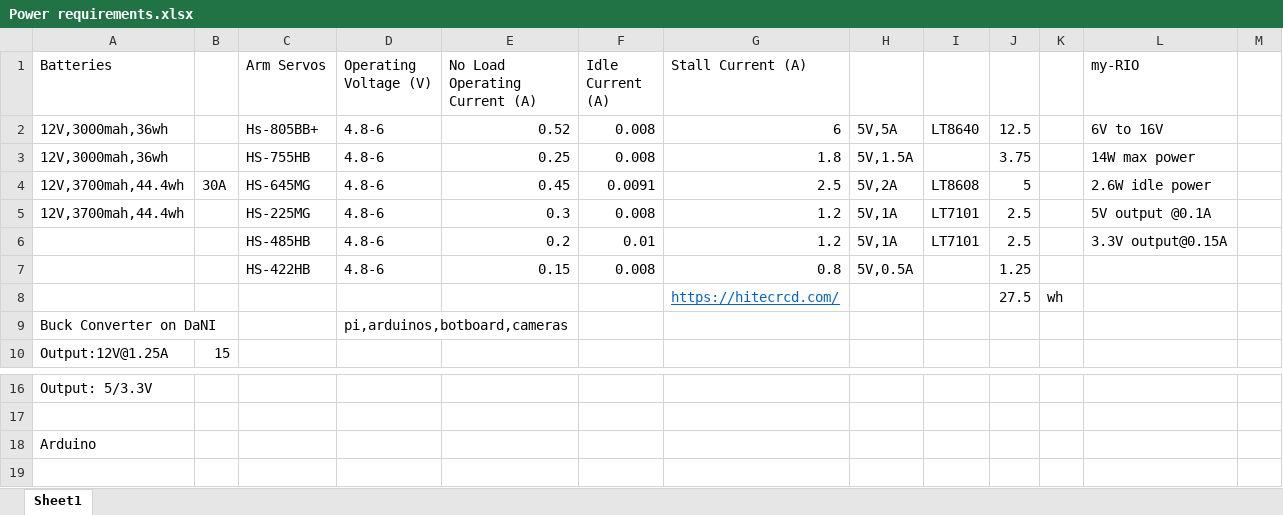
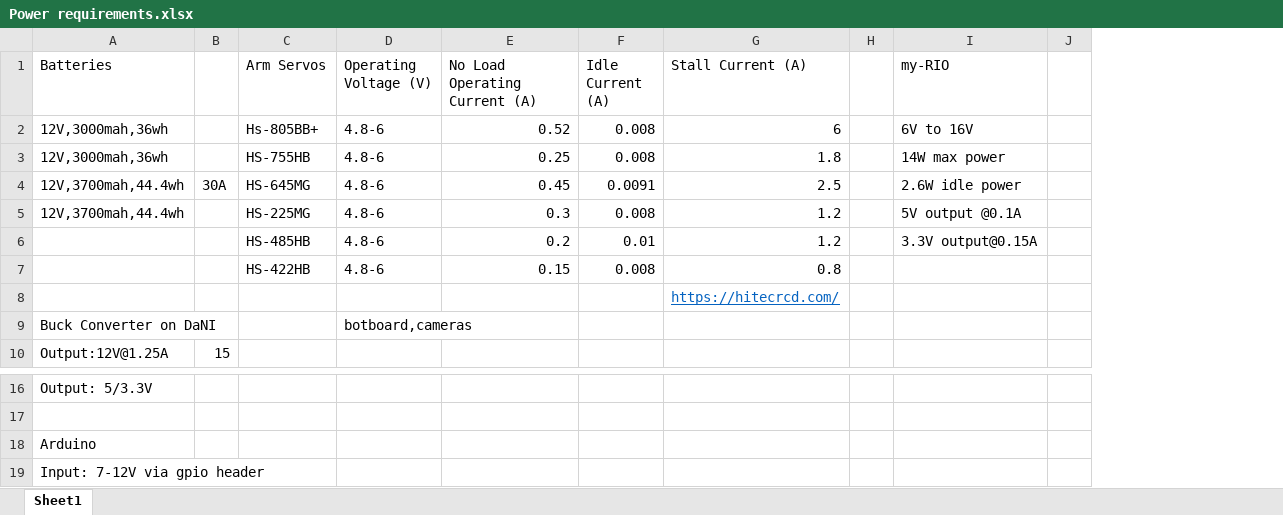
Before and after one commit to THEFB199/UniYear3-E-ProjectDocs, an Excel workbook: Power requirements.xlsx, sheet Sheet1, drawn as a sheet; only a part is shown, gaps mark what is left out; values as stored, in another font and other column widths than the file's, no borders; removed rows and columns are numbered as before the commit, all else as after; rows hold the shown columns only; the diff names each change by its address in the sheet, - before the commit and + after, or states it on an @@ line.

Commit message:
Updated power requirements
Added requirements for arduino and removed unnecessary detail from motor specs

```diff
--- a/Power requirements.xlsx (sheet Sheet1)
+++ b/Power requirements.xlsx (sheet Sheet1)
-column H, rows 2-7: 5V,5A | 5V,1.5A | 5V,2A | 5V,1A | 5V,1A | 5V,0.5A
-column I, rows 2-6: LT8640 |  | LT8608 | LT7101 | LT7101
-column J, rows 2-8: 12.5 | 3.75 | 5 | 2.5 | 2.5 | 1.25 | 27.5
-column K, row 8: wh
+column H, empty
-D9 (Operating Voltage (V)): pi,arduinos,botboard,cameras
+D9 (Operating Voltage (V)): botboard,cameras
+row 19: Input: 7-12V via gpio header
```
